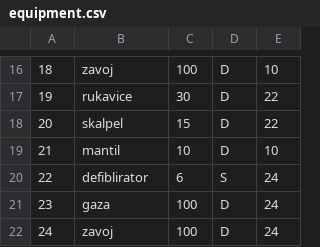
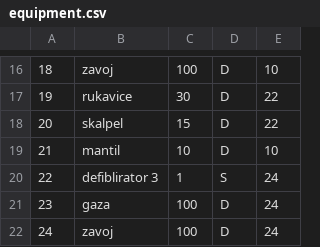
Before and after one commit to AndjelijaStancic/Hospital-managment-system, a CSV file: Projekat/SIMS PROJEKAT/SimsProjekat/SimsProjekat/Resources/Data/equipment.csv, drawn as a sheet; only a part is shown, gaps mark what is left out; the diff covers the shown part only.

```diff
--- a/Projekat/SIMS PROJEKAT/SimsProjekat/SimsProjekat/Resources/Data/equipment.csv
+++ b/Projekat/SIMS PROJEKAT/SimsProjekat/SimsProjekat/Resources/Data/equipment.csv
@@ -19,3 +19,3 @@
 21;mantil;10;D;10
-22;defiblirator;6;S;24
+22;defiblirator 3;1;S;24
 23;gaza;100;D;24
```
Also changed, not shown: 30 edited cells elsewhere in this file, Projekat/SIMS PROJEKAT/SimsProjekat/SimsProjekat/Resources/Data/rooms.csv, 17 other files.
